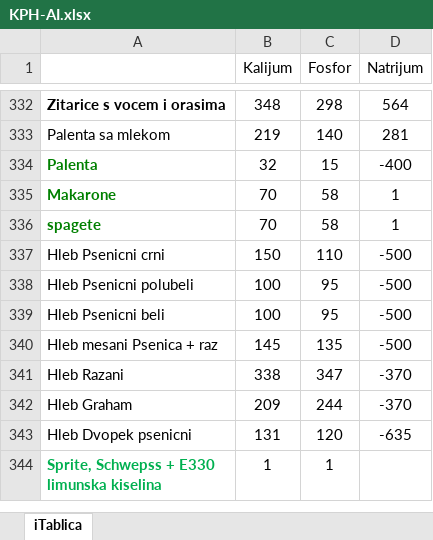
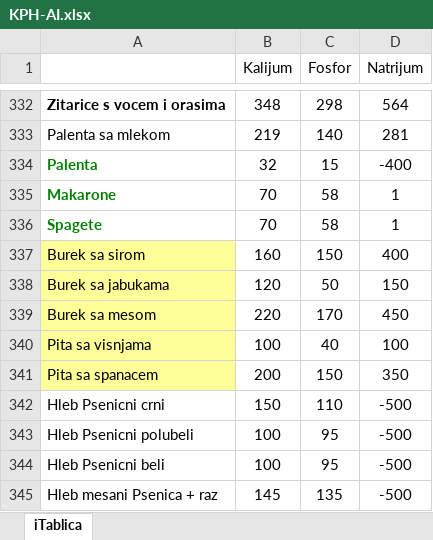
Before and after one commit to MAGADONNY/KPHC, an Excel workbook: KPH-AI.xlsx, sheet iTablica, drawn as a sheet; only a part is shown, gaps mark what is left out; the shorter side is filled out with more unchanged rows; values as stored, in another font and other column widths than the file's, no borders; conditional formats not drawn; the diff names each change by its address in the sheet, - before the commit and + after, or states it on an @@ line.

Commit message:
Add files via upload

```diff
--- a/KPH-AI.xlsx (sheet iTablica)
+++ b/KPH-AI.xlsx (sheet iTablica)
-A336: spagete
+A336: Spagete
+row 337: Burek sa sirom | 160 | 150 | 400
+row 338: Burek sa jabukama | 120 | 50 | 150
+row 339: Burek sa mesom | 220 | 170 | 450
+row 340: Pita sa visnjama | 100 | 40 | 100
+row 341: Pita sa spanacem | 200 | 150 | 350
```
